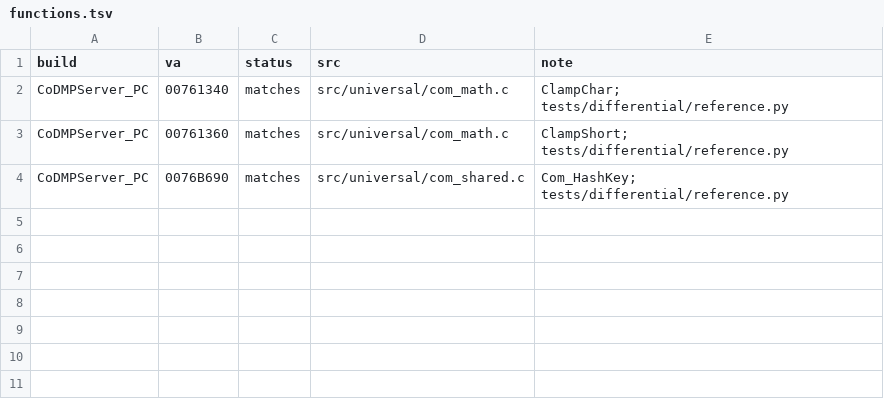
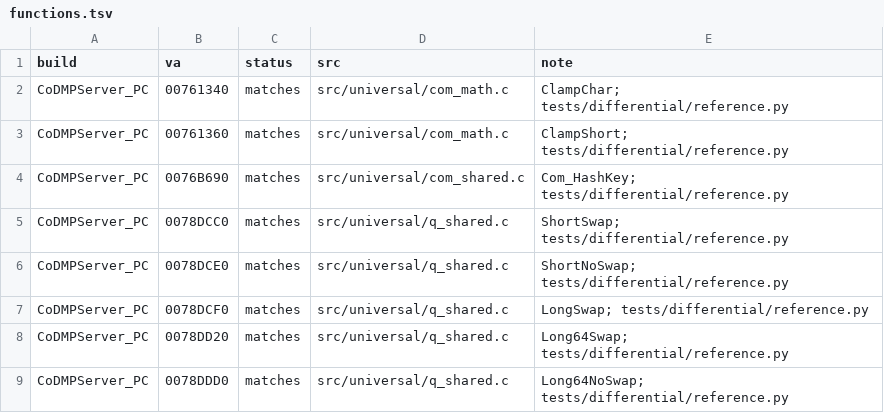
Before and after one commit to lizardpeter/black-ops-2-decomp, a TSV file: records/functions.tsv, drawn as a sheet.

```diff
--- a/records/functions.tsv
+++ b/records/functions.tsv
@@ -4 +4,6 @@ CoDMPServer_PC	00761360	matches	src/universal/com_math.c	ClampShort; tests/diffe
 CoDMPServer_PC	0076B690	matches	src/universal/com_shared.c	Com_HashKey; tests/differential/reference.py
+CoDMPServer_PC	0078DCC0	matches	src/universal/q_shared.c	ShortSwap; tests/differential/reference.py
+CoDMPServer_PC	0078DCE0	matches	src/universal/q_shared.c	ShortNoSwap; tests/differential/reference.py
+CoDMPServer_PC	0078DCF0	matches	src/universal/q_shared.c	LongSwap; tests/differential/reference.py
+CoDMPServer_PC	0078DD20	matches	src/universal/q_shared.c	Long64Swap; tests/differential/reference.py
+CoDMPServer_PC	0078DDD0	matches	src/universal/q_shared.c	Long64NoSwap; tests/differential/reference.py
```
Also changed, not shown: 6 other files.
